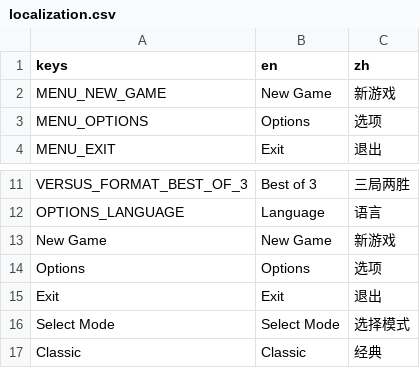
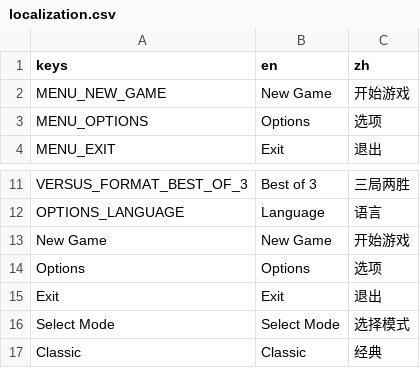
Before and after one commit to XLBen/tteris, a CSV file: assets/localization/localization.csv, drawn as a sheet; only a part is shown, gaps mark what is left out.

```diff
--- a/assets/localization/localization.csv
+++ b/assets/localization/localization.csv
@@ -1,3 +1,3 @@
 keys,en,zh
-MENU_NEW_GAME,New Game,新游戏
+MENU_NEW_GAME,New Game,开始游戏
 MENU_OPTIONS,Options,选项
@@ -12,3 +12,3 @@ VERSUS_FORMAT_BEST_OF_3,Best of 3,三局两胜
 OPTIONS_LANGUAGE,Language,语言
-New Game,New Game,新游戏
+New Game,New Game,开始游戏
 Options,Options,选项
```
Also changed, not shown: 27 other files.
